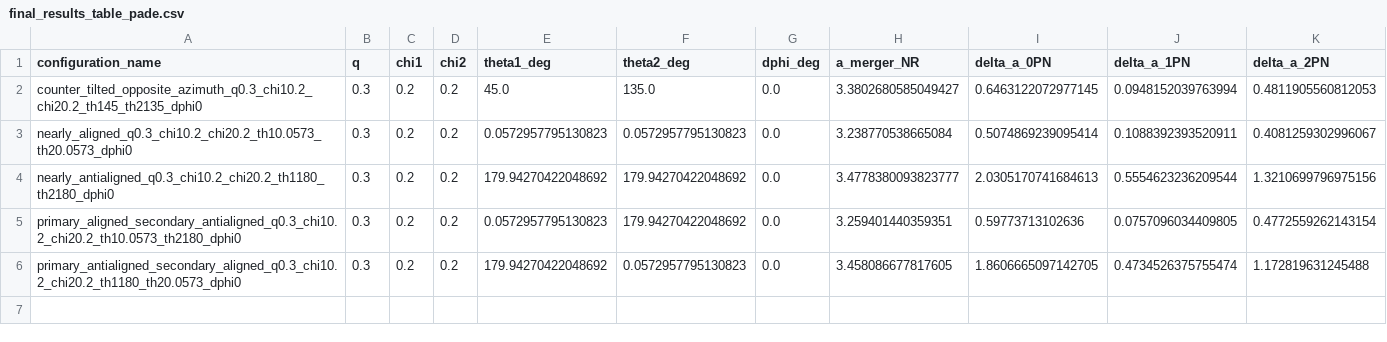
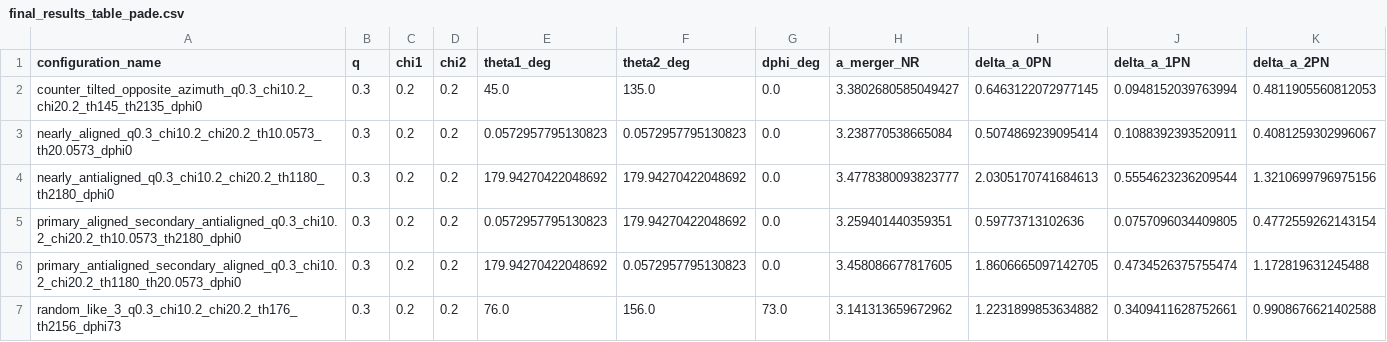
Before and after one commit to giacomobrugali/Entropy-conjecture, a CSV file: Entropy-conjecture/PostNewtonian_Analysis/data/final_results/final_results_table_pade.csv, drawn as a sheet; the diff names each change by its address in the sheet, - before the commit and + after, or states it on an @@ line.

```diff
--- a/Entropy-conjecture/PostNewtonian_Analysis/data/final_results/final_results_table_pade.csv
+++ b/Entropy-conjecture/PostNewtonian_Analysis/data/final_results/final_results_table_pade.csv
+row 7: random_like_3_q0.3_chi10.2_chi20.2_th176_th2156_dphi73 | 0.3 | 0.2 | 0.2 | 76.0 | 156.0 | 73.0 | 3.141313659672962 | 1.2231899853634882 | 0.3409411628752661 | 0.9908676621402588
```
Also changed, not shown: Entropy-conjecture/PostNewtonian_Analysis/data/final_results/final_results_raw_pade.csv, Entropy-conjecture/PostNewtonian_Analysis/data/final_results/final_results_raw_taylor.csv, 8 other files.
